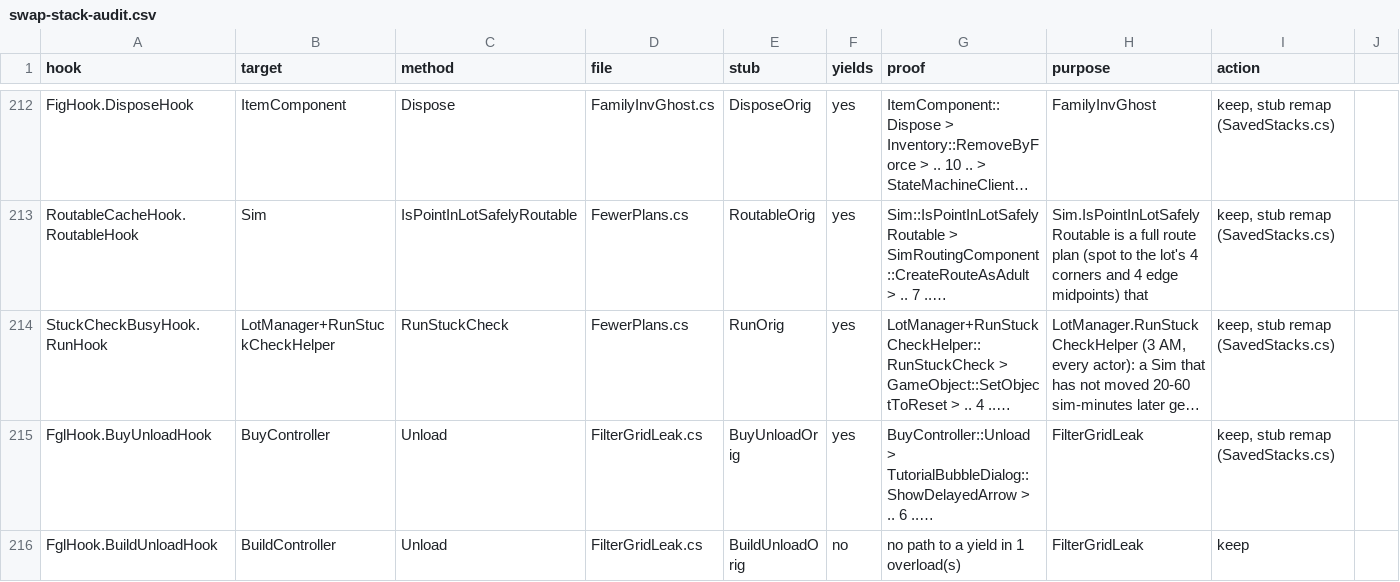
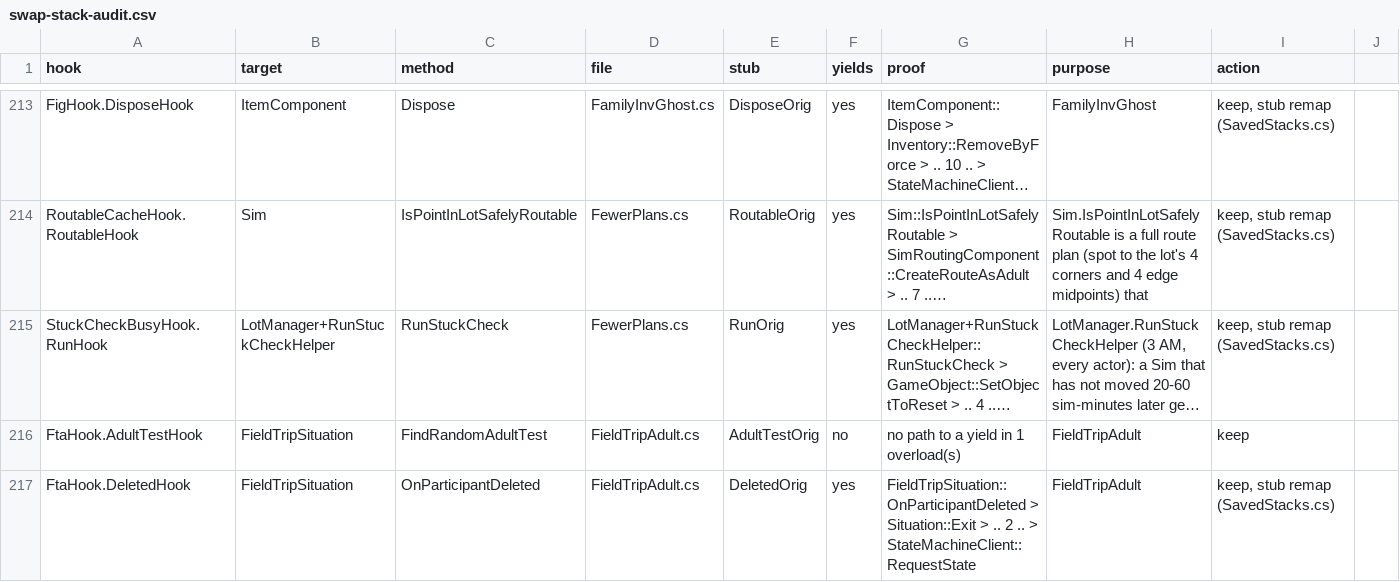
Before and after one commit to alexvixell35-stack/sims3-modernization, a CSV file: docs/data/swap-stack-audit.csv, drawn as a sheet; only a part is shown, gaps mark what is left out; the shorter side is filled out with more unchanged rows; long unchanged cells end in …; the diff covers the shown part only; the diff names each change by its address in the sheet, - before the commit and + after, or states it on an @@ line.

```diff
--- a/docs/data/swap-stack-audit.csv
+++ b/docs/data/swap-stack-audit.csv
+row 216: FtaHook.AdultTestHook | FieldTripSituation | FindRandomAdultTest | FieldTripAdult.cs | AdultTestOrig | no | no path to a yield in 1 overload(s) | FieldTripAdult | keep
+row 217: FtaHook.DeletedHook | FieldTripSituation | OnParticipantDeleted | FieldTripAdult.cs | DeletedOrig | yes | FieldTripSituation::OnParticipantDeleted > Situation::Exit > .. 2 .. > StateMachineClient::RequestState | FieldTripAdult | keep, stub remap (SavedStacks.cs)
```
Also changed, not shown: 8 added rows elsewhere in this file, 22 other files.
